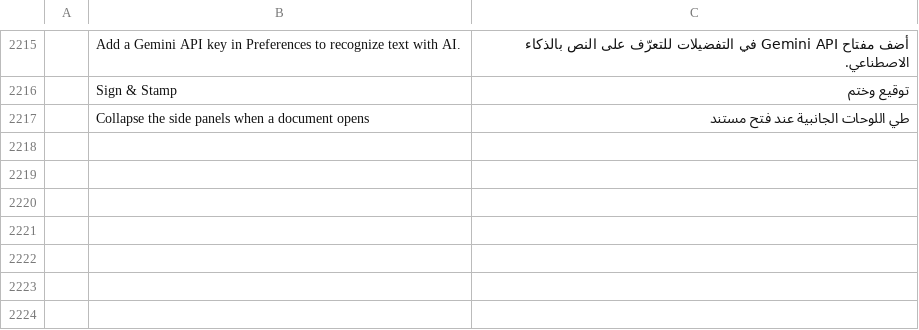
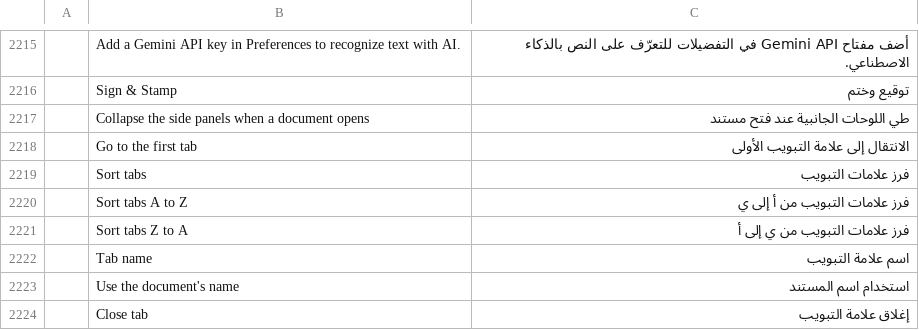
Before and after one commit to YamYam-ee/trk-pdf-flow, a TSV file: crates/ui-egui/src/i18n/ar.tsv, drawn as a sheet; only a part is shown, gaps mark what is left out; the diff names each change by its address in the sheet, - before the commit and + after, or states it on an @@ line.

```diff
--- a/crates/ui-egui/src/i18n/ar.tsv
+++ b/crates/ui-egui/src/i18n/ar.tsv
+row 2218:  | Go to the first tab | الانتقال إلى علامة التبويب الأولى
+row 2219:  | Sort tabs | فرز علامات التبويب
+row 2220:  | Sort tabs A to Z | فرز علامات التبويب من أ إلى ي
+row 2221:  | Sort tabs Z to A | فرز علامات التبويب من ي إلى أ
+row 2222:  | Tab name | اسم علامة التبويب
+row 2223:  | Use the document's name | استخدام اسم المستند
+row 2224:  | Close tab | إغلاق علامة التبويب
```
Also changed, not shown: crates/ui-egui/src/i18n/bg.tsv, crates/ui-egui/src/i18n/es.tsv, 20 other files.
